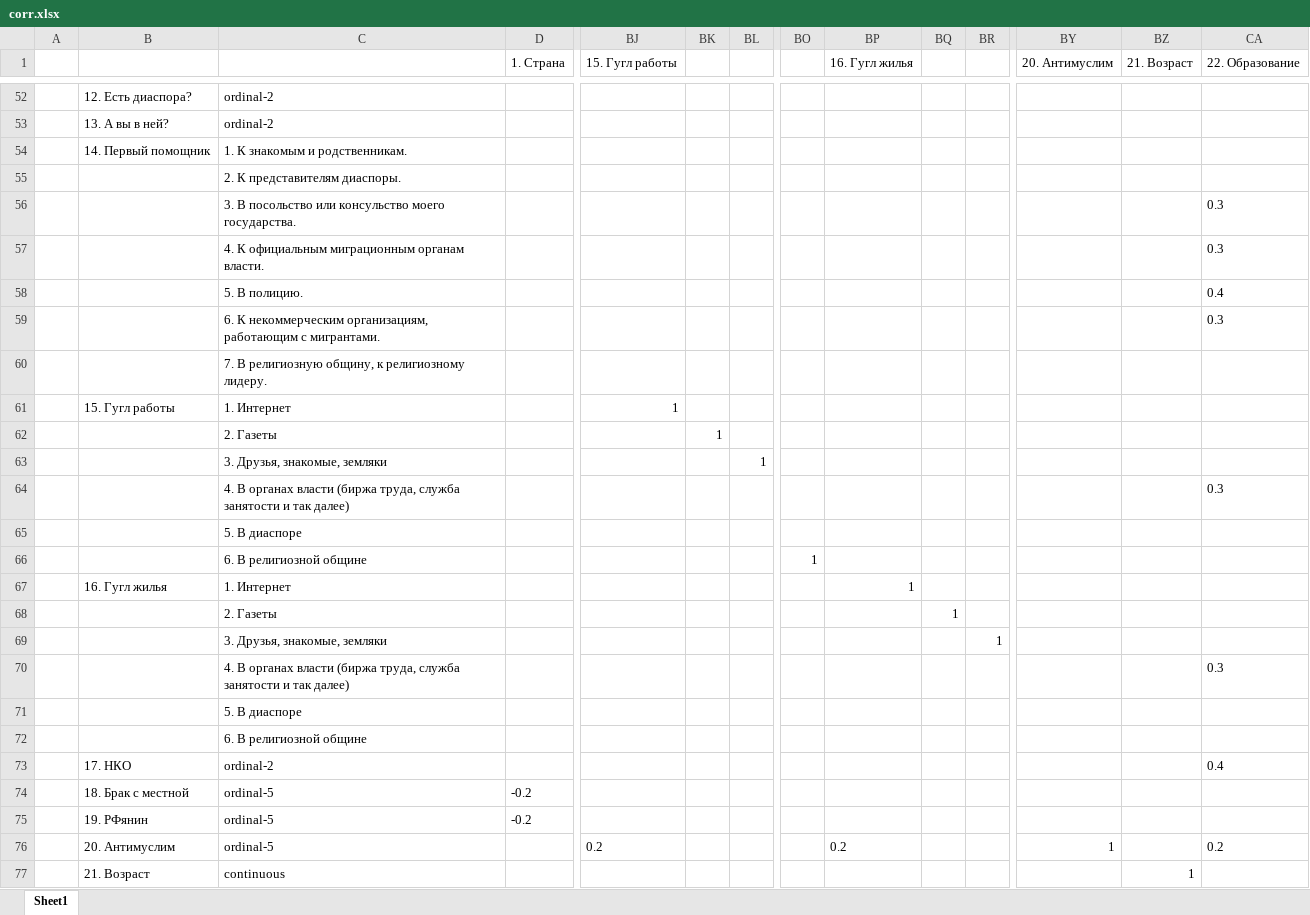
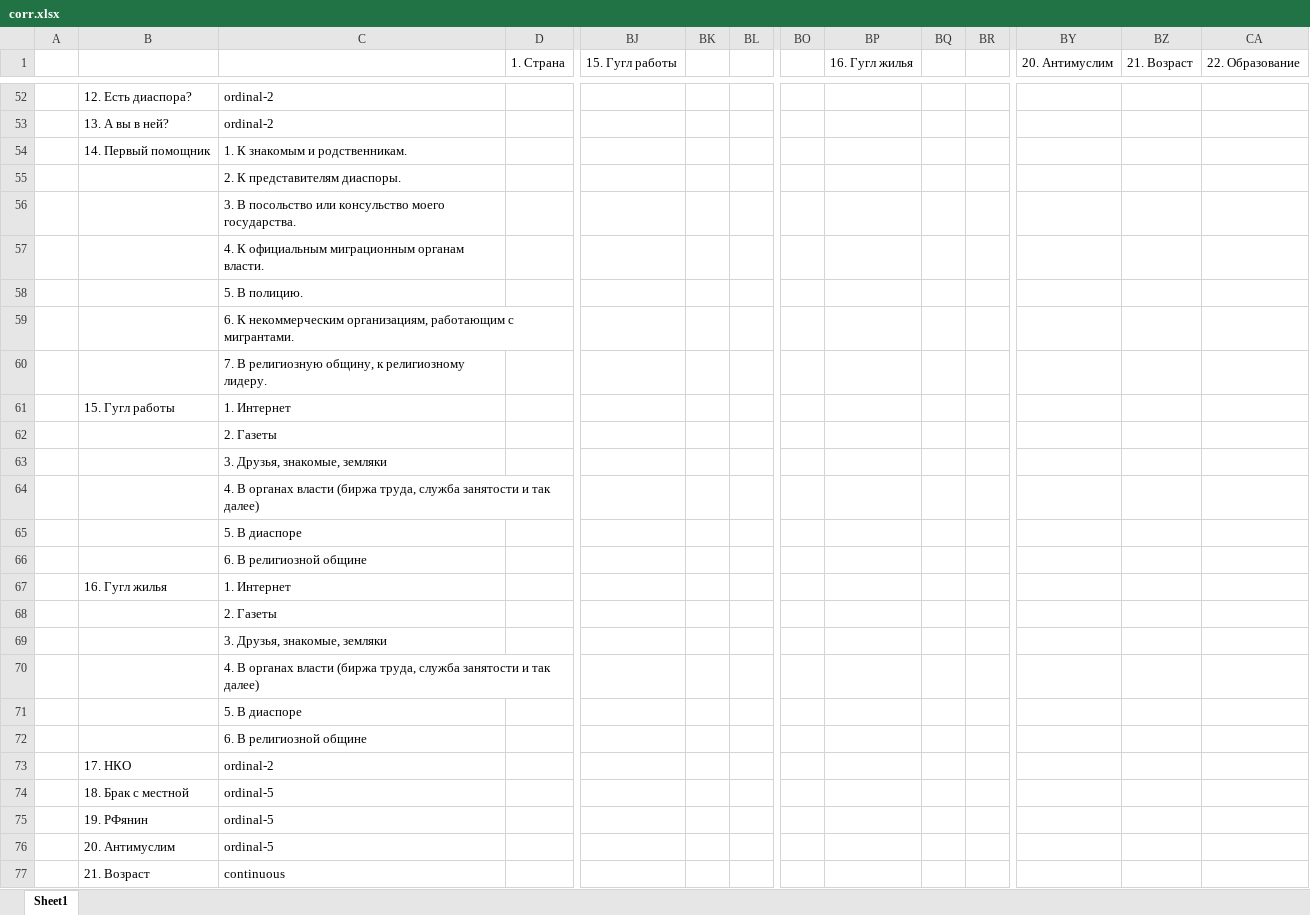
Before and after one commit to isbur/dissertation, an Excel workbook: corr.xlsx, sheet Sheet1, drawn as a sheet; only a part is shown, gaps mark what is left out; values as stored, in another font and other column widths than the file's, no borders; removed rows and columns are numbered as before the commit, all else as after; rows hold the shown columns only; the diff covers the shown part only; the diff names each change by its address in the sheet, - before the commit and + after, or states it on an @@ line.

Commit message:
Update corr.xlsx

```diff
--- a/corr.xlsx (sheet Sheet1)
+++ b/corr.xlsx (sheet Sheet1)
-CA56:CA57 (22. Образование): 0.3
+CA56:CA57 (22. Образование): (empty)
-CA58 (22. Образование): 0.4
+CA58 (22. Образование): (empty)
-CA59 (22. Образование): 0.3
+CA59 (22. Образование): (empty)
-BJ61 (15. Гугл работы): 1
+BJ61 (15. Гугл работы): (empty)
-BK62: 1
+BK62: (empty)
-row 63:  |  | 3. Друзья, знакомые, земляки |  |  |  | 1
-row 64:  |  | 4. В органах власти (биржа труда, служба занятости и так далее) |  |  |  |  |  |  |  |  |  |  | 0.3
-row 65:  |  | 5. В диаспоре
-row 66:  |  | 6. В религиозной общине |  |  |  |  | 1
+row 63:  |  | 3. Друзья, знакомые, земляки
+row 64:  |  | 4. В органах власти (биржа труда, служба занятости и так далее)
+row 65:  |  | 5. В диаспоре
+row 66:  |  | 6. В религиозной общине
-BP67 (16. Гугл жилья): 1
+BP67 (16. Гугл жилья): (empty)
-BQ68: 1
+BQ68: (empty)
-row 69:  |  | 3. Друзья, знакомые, земляки |  |  |  |  |  |  |  | 1
-row 70:  |  | 4. В органах власти (биржа труда, служба занятости и так далее) |  |  |  |  |  |  |  |  |  |  | 0.3
-row 71:  |  | 5. В диаспоре
-row 72:  |  | 6. В религиозной общине
-row 73:  | 17. НКО | ordinal-2 |  |  |  |  |  |  |  |  |  |  | 0.4
-row 74:  | 18. Брак с местной | ordinal-5 | -0.2
-row 75:  | 19. РФянин | ordinal-5 | -0.2
-row 76:  | 20. Антимуслим | ordinal-5 |  | 0.2 |  |  |  | 0.2 |  |  | 1 |  | 0.2
+row 69:  |  | 3. Друзья, знакомые, земляки
+row 70:  |  | 4. В органах власти (биржа труда, служба занятости и так далее)
+row 71:  |  | 5. В диаспоре
+row 72:  |  | 6. В религиозной общине
+row 73:  | 17. НКО | ordinal-2
+row 74:  | 18. Брак с местной | ordinal-5
+row 75:  | 19. РФянин | ordinal-5
+row 76:  | 20. Антимуслим | ordinal-5
-BZ77 (21. Возраст): 1
+BZ77 (21. Возраст): (empty)
```
Also changed, not shown: 8 edited cells elsewhere in this sheet.
